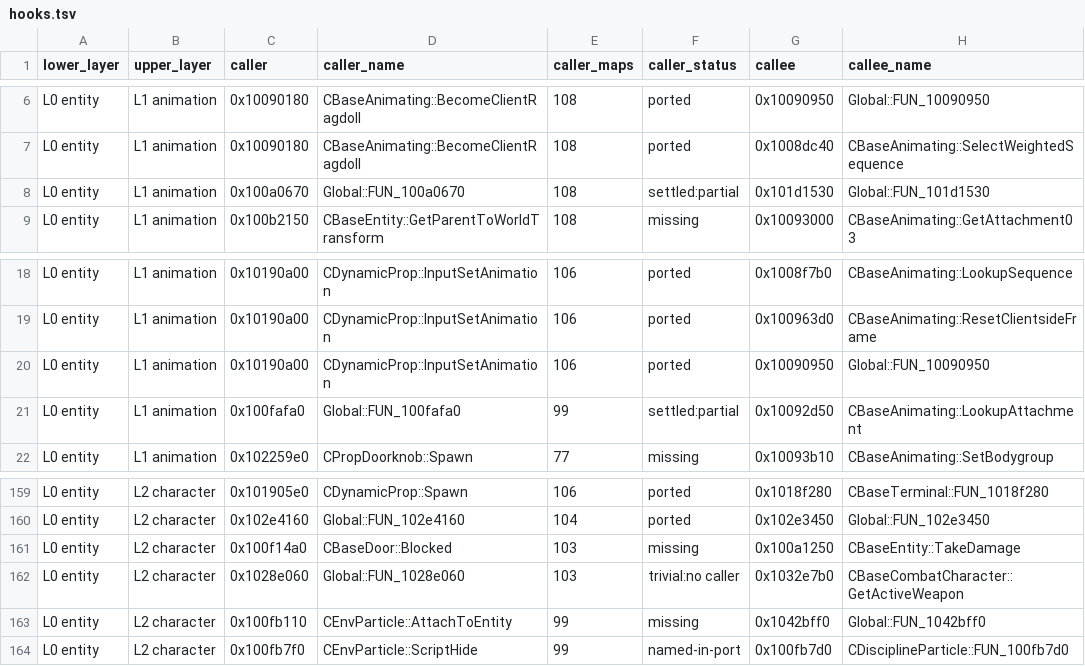
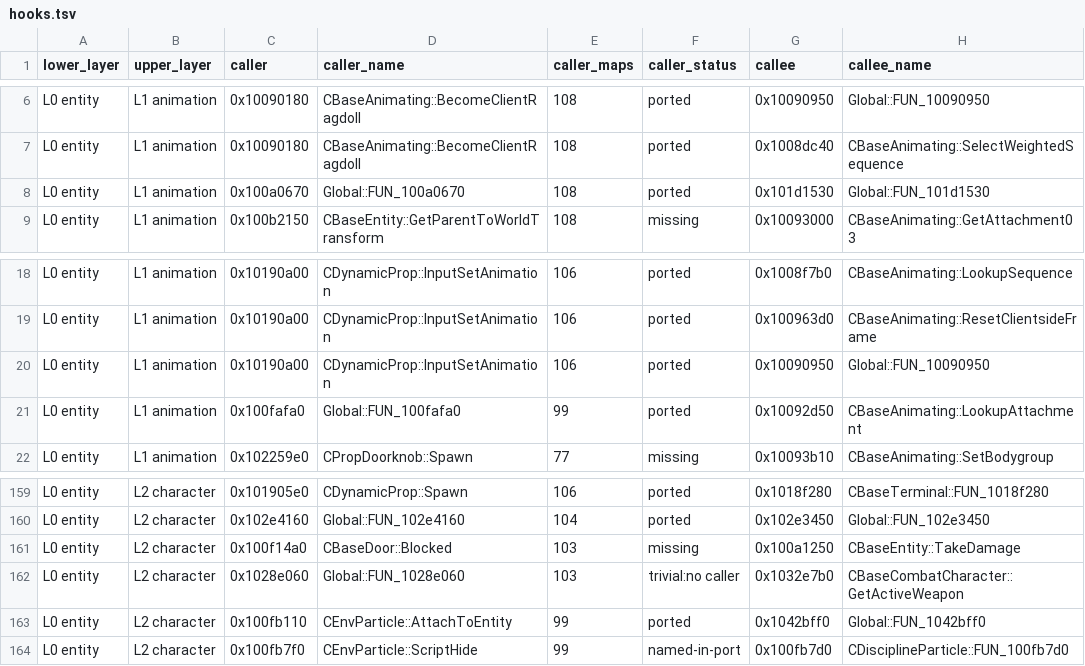
Before and after one commit to jlagedo/elysium-unreal, a TSV file: docs/specs/layers/hooks.tsv, drawn as a sheet; only a part is shown, gaps mark what is left out.

```diff
--- a/docs/specs/layers/hooks.tsv
+++ b/docs/specs/layers/hooks.tsv
@@ -7,3 +7,3 @@ L0 entity	L1 animation	0x10090180	CBaseAnimating::BecomeClientRagdoll	108	ported
 L0 entity	L1 animation	0x10090180	CBaseAnimating::BecomeClientRagdoll	108	ported	0x1008dc40	CBaseAnimating::SelectWeightedSequence
-L0 entity	L1 animation	0x100a0670	Global::FUN_100a0670	108	settled:partial	0x101d1530	Global::FUN_101d1530
+L0 entity	L1 animation	0x100a0670	Global::FUN_100a0670	108	ported	0x101d1530	Global::FUN_101d1530
 L0 entity	L1 animation	0x100b2150	CBaseEntity::GetParentToWorldTransform	108	missing	0x10093000	CBaseAnimating::GetAttachment03
@@ -20,3 +20,3 @@ L0 entity	L1 animation	0x10190a00	CDynamicProp::InputSetAnimation	106	ported	0x1
 L0 entity	L1 animation	0x10190a00	CDynamicProp::InputSetAnimation	106	ported	0x10090950	Global::FUN_10090950
-L0 entity	L1 animation	0x100fafa0	Global::FUN_100fafa0	99	settled:partial	0x10092d50	CBaseAnimating::LookupAttachment
+L0 entity	L1 animation	0x100fafa0	Global::FUN_100fafa0	99	ported	0x10092d50	CBaseAnimating::LookupAttachment
 L0 entity	L1 animation	0x102259e0	CPropDoorknob::Spawn	77	missing	0x10093b10	CBaseAnimating::SetBodygroup
@@ -162,3 +162,3 @@ L0 entity	L2 character	0x100f14a0	CBaseDoor::Blocked	103	missing	0x100a1250	CBas
 L0 entity	L2 character	0x1028e060	Global::FUN_1028e060	103	trivial:no caller	0x1032e7b0	CBaseCombatCharacter::GetActiveWeapon
-L0 entity	L2 character	0x100fb110	CEnvParticle::AttachToEntity	99	missing	0x1042bff0	Global::FUN_1042bff0
+L0 entity	L2 character	0x100fb110	CEnvParticle::AttachToEntity	99	ported	0x1042bff0	Global::FUN_1042bff0
 L0 entity	L2 character	0x100fb7f0	CEnvParticle::ScriptHide	99	named-in-port	0x100fb7d0	CDisciplineParticle::FUN_100fb7d0
```
Also changed, not shown: 22 other files.
